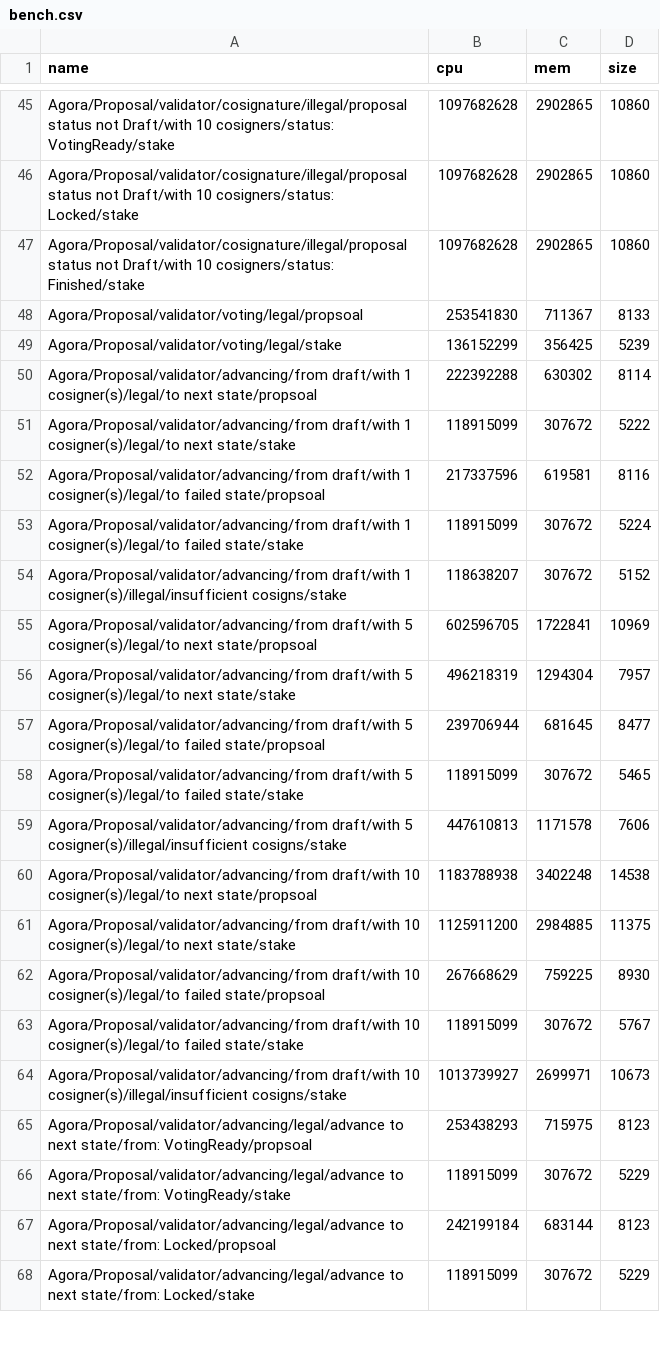
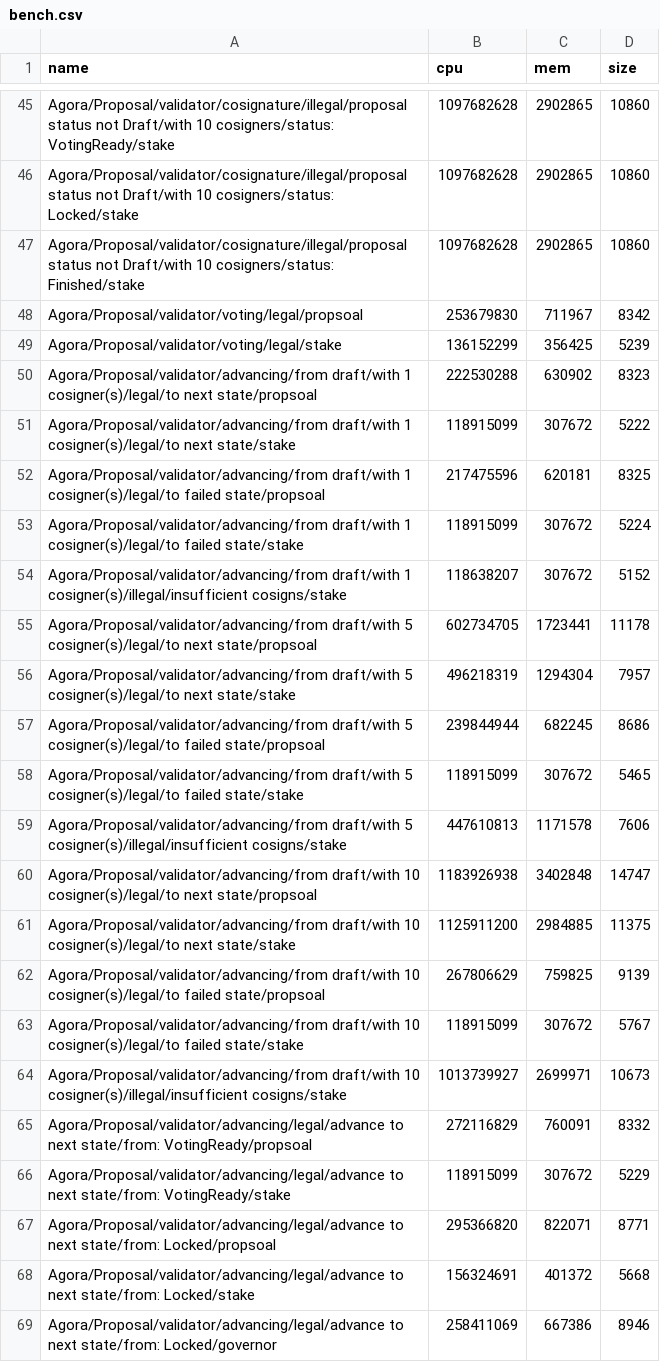
Before and after one commit to Liqwid-Labs/agora, a CSV file: bench.csv, drawn as a sheet; only a part is shown, gaps mark what is left out; the diff covers the shown part only.

Commit message:
check GST while moving from `Locked`

```diff
--- a/bench.csv
+++ b/bench.csv
@@ -47,22 +47,23 @@ Agora/Proposal/validator/cosignature/illegal/proposal status not Draft/with 10 c
 Agora/Proposal/validator/cosignature/illegal/proposal status not Draft/with 10 cosigners/status: Finished/stake,1097682628,2902865,10860
-Agora/Proposal/validator/voting/legal/propsoal,253541830,711367,8133
+Agora/Proposal/validator/voting/legal/propsoal,253679830,711967,8342
 Agora/Proposal/validator/voting/legal/stake,136152299,356425,5239
-Agora/Proposal/validator/advancing/from draft/with 1 cosigner(s)/legal/to next state/propsoal,222392288,630302,8114
+Agora/Proposal/validator/advancing/from draft/with 1 cosigner(s)/legal/to next state/propsoal,222530288,630902,8323
 Agora/Proposal/validator/advancing/from draft/with 1 cosigner(s)/legal/to next state/stake,118915099,307672,5222
-Agora/Proposal/validator/advancing/from draft/with 1 cosigner(s)/legal/to failed state/propsoal,217337596,619581,8116
+Agora/Proposal/validator/advancing/from draft/with 1 cosigner(s)/legal/to failed state/propsoal,217475596,620181,8325
 Agora/Proposal/validator/advancing/from draft/with 1 cosigner(s)/legal/to failed state/stake,118915099,307672,5224
 Agora/Proposal/validator/advancing/from draft/with 1 cosigner(s)/illegal/insufficient cosigns/stake,118638207,307672,5152
-Agora/Proposal/validator/advancing/from draft/with 5 cosigner(s)/legal/to next state/propsoal,602596705,1722841,10969
+Agora/Proposal/validator/advancing/from draft/with 5 cosigner(s)/legal/to next state/propsoal,602734705,1723441,11178
 Agora/Proposal/validator/advancing/from draft/with 5 cosigner(s)/legal/to next state/stake,496218319,1294304,7957
-Agora/Proposal/validator/advancing/from draft/with 5 cosigner(s)/legal/to failed state/propsoal,239706944,681645,8477
+Agora/Proposal/validator/advancing/from draft/with 5 cosigner(s)/legal/to failed state/propsoal,239844944,682245,8686
 Agora/Proposal/validator/advancing/from draft/with 5 cosigner(s)/legal/to failed state/stake,118915099,307672,5465
 Agora/Proposal/validator/advancing/from draft/with 5 cosigner(s)/illegal/insufficient cosigns/stake,447610813,1171578,7606
-Agora/Proposal/validator/advancing/from draft/with 10 cosigner(s)/legal/to next state/propsoal,1183788938,3402248,14538
+Agora/Proposal/validator/advancing/from draft/with 10 cosigner(s)/legal/to next state/propsoal,1183926938,3402848,14747
 Agora/Proposal/validator/advancing/from draft/with 10 cosigner(s)/legal/to next state/stake,1125911200,2984885,11375
-Agora/Proposal/validator/advancing/from draft/with 10 cosigner(s)/legal/to failed state/propsoal,267668629,759225,8930
+Agora/Proposal/validator/advancing/from draft/with 10 cosigner(s)/legal/to failed state/propsoal,267806629,759825,9139
 Agora/Proposal/validator/advancing/from draft/with 10 cosigner(s)/legal/to failed state/stake,118915099,307672,5767
 Agora/Proposal/validator/advancing/from draft/with 10 cosigner(s)/illegal/insufficient cosigns/stake,1013739927,2699971,10673
-Agora/Proposal/validator/advancing/legal/advance to next state/from: VotingReady/propsoal,253438293,715975,8123
+Agora/Proposal/validator/advancing/legal/advance to next state/from: VotingReady/propsoal,272116829,760091,8332
 Agora/Proposal/validator/advancing/legal/advance to next state/from: VotingReady/stake,118915099,307672,5229
-Agora/Proposal/validator/advancing/legal/advance to next state/from: Locked/propsoal,242199184,683144,8123
-Agora/Proposal/validator/advancing/legal/advance to next state/from: Locked/stake,118915099,307672,5229
+Agora/Proposal/validator/advancing/legal/advance to next state/from: Locked/propsoal,295366820,822071,8771
+Agora/Proposal/validator/advancing/legal/advance to next state/from: Locked/stake,156324691,401372,5668
+Agora/Proposal/validator/advancing/legal/advance to next state/from: Locked/governor,258411069,667386,8946
```
Also changed, not shown: 2 added rows and 99 edited cells elsewhere in this file, 4 other files.
